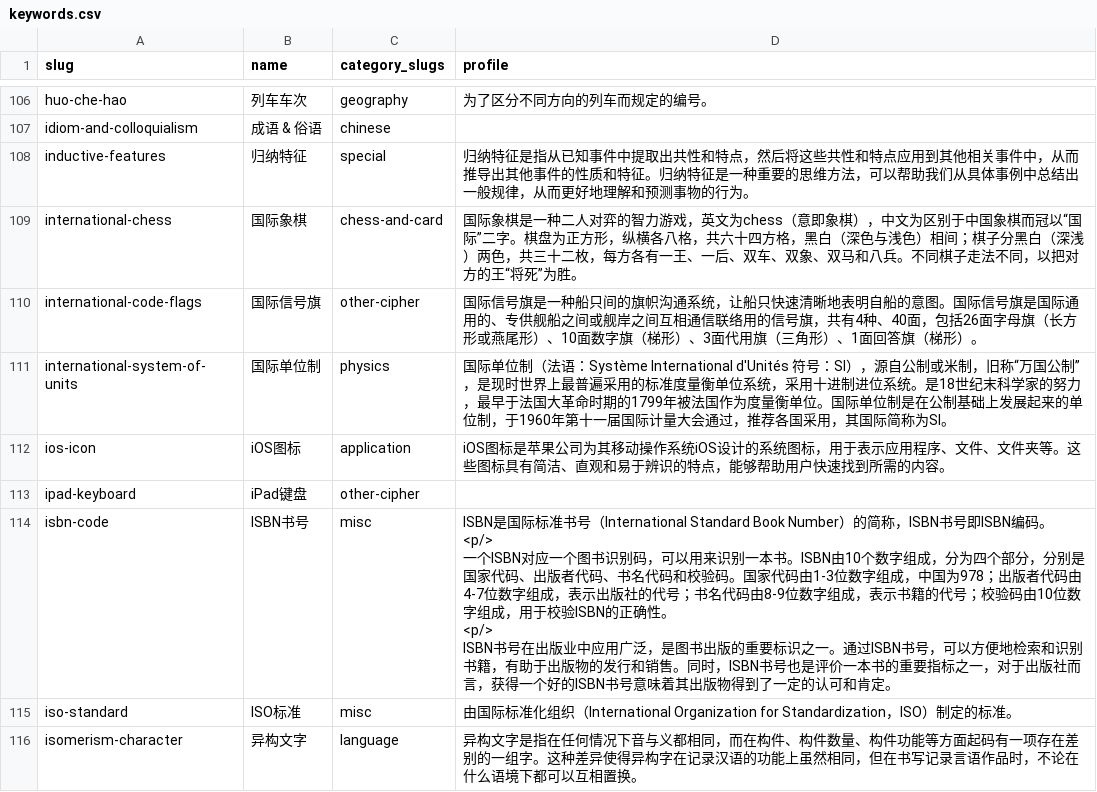
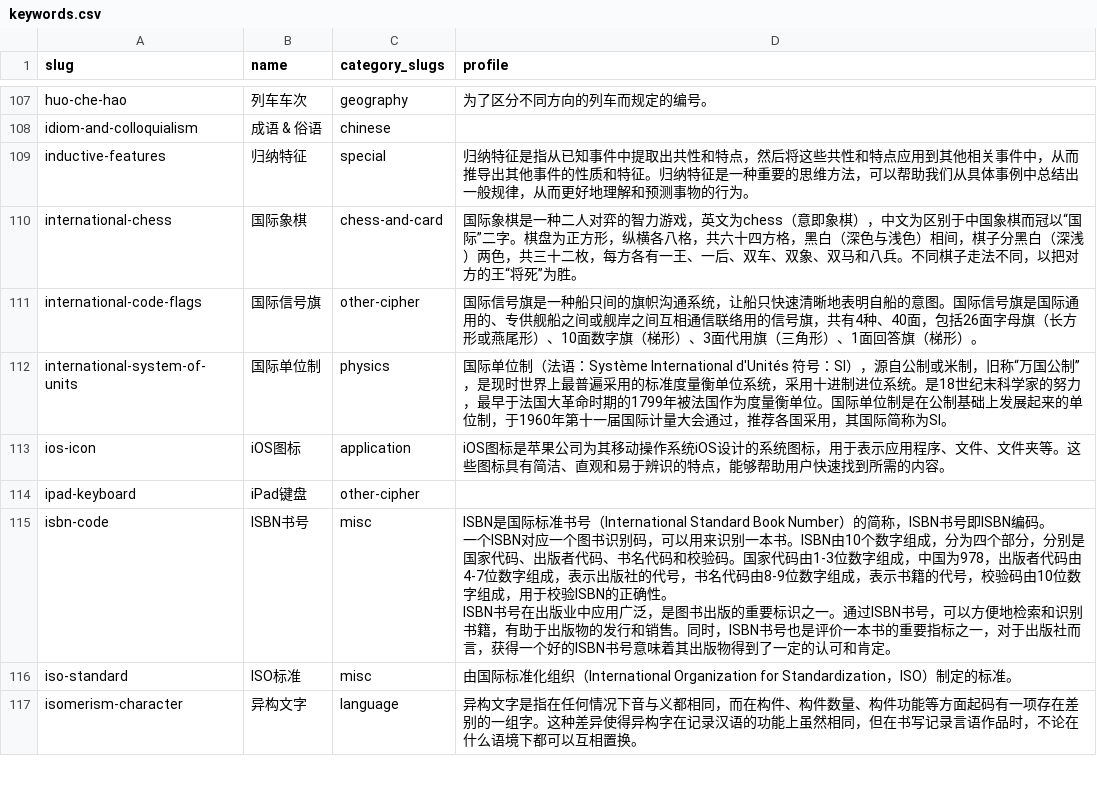
Before and after one commit to kinami0331/cn-puzzle-index-web, a CSV file: data/keywords.csv, drawn as a sheet; only a part is shown, gaps mark what is left out; the diff covers the shown part only.

```diff
--- a/data/keywords.csv
+++ b/data/keywords.csv
@@ -118,3 +115,3 @@
 "inductive-features","归纳特征","special","归纳特征是指从已知事件中提取出共性和特点，然后将这些共性和特点应用到其他相关事件中，从而推导出其他事件的性质和特征。归纳特征是一种重要的思维方法，可以帮助我们从具体事例中总结出一般规律，从而更好地理解和预测事物的行为。"
-"international-chess","国际象棋","chess-and-card","国际象棋是一种二人对弈的智力游戏，英文为chess（意即象棋），中文为区别于中国象棋而冠以“国际”二字。棋盘为正方形，纵横各八格，共六十四方格，黑白（深色与浅色）相间；棋子分黑白（深浅）两色，共三十二枚，每方各有一王、一后、双车、双象、双马和八兵。不同棋子走法不同，以把对方的王“将死”为胜。"
+"international-chess","国际象棋","chess-and-card","国际象棋是一种二人对弈的智力游戏，英文为chess（意即象棋），中文为区别于中国象棋而冠以“国际”二字。棋盘为正方形，纵横各八格，共六十四方格，黑白（深色与浅色）相间，棋子分黑白（深浅）两色，共三十二枚，每方各有一王、一后、双车、双象、双马和八兵。不同棋子走法不同，以把对方的王“将死”为胜。"
 "international-code-flags","国际信号旗","other-cipher","国际信号旗是一种船只间的旗帜沟通系统，让船只快速清晰地表明自船的意图。国际信号旗是国际通用的、专供舰船之间或舰岸之间互相通信联络用的信号旗，共有4种、40面，包括26面字母旗（长方形或燕尾形）、10面数字旗（梯形）、3面代用旗（三角形）、1面回答旗（梯形）。"
@@ -123,7 +120,5 @@
 "ipad-keyboard","iPad键盘","other-cipher",""
-"isbn-code","ISBN书号","misc","ISBN是国际标准书号（International Standard Book Number）的简称，ISBN书号即ISBN编码。
-<p/>
-一个ISBN对应一个图书识别码，可以用来识别一本书。ISBN由10个数字组成，分为四个部分，分别是国家代码、出版者代码、书名代码和校验码。国家代码由1-3位数字组成，中国为978；出版者代码由4-7位数字组成，表示出版社的代号；书名代码由8-9位数字组成，表示书籍的代号；校验码由10位数字组成，用于校验ISBN的正确性。
-<p/>
-ISBN书号在出版业中应用广泛，是图书出版的重要标识之一。通过ISBN书号，可以方便地检索和识别书籍，有助于出版物的发行和销售。同时，ISBN书号也是评价一本书的重要指标之一，对于出版社而言，获得一个好的ISBN书号意味着其出版物得到了一定的认可和肯定。"
+"isbn-code","ISBN书号","misc","ISBN是国际标准书号（International Standard Book Number）的简称，ISBN书号即ISBN编码。
+一个ISBN对应一个图书识别码，可以用来识别一本书。ISBN由10个数字组成，分为四个部分，分别是国家代码、出版者代码、书名代码和校验码。国家代码由1-3位数字组成，中国为978，出版者代码由4-7位数字组成，表示出版社的代号，书名代码由8-9位数字组成，表示书籍的代号，校验码由10位数字组成，用于校验ISBN的正确性。
+ISBN书号在出版业中应用广泛，是图书出版的重要标识之一。通过ISBN书号，可以方便地检索和识别书籍，有助于出版物的发行和销售。同时，ISBN书号也是评价一本书的重要指标之一，对于出版社而言，获得一个好的ISBN书号意味着其出版物得到了一定的认可和肯定。"
 "iso-standard","ISO标准","misc","由国际标准化组织（International Organization for Standardization，ISO）制定的标准。"
```
Also changed, not shown: 1 added row and 14 edited cells elsewhere in this file, data/authors.csv, data/categories.csv, 2 other files.
